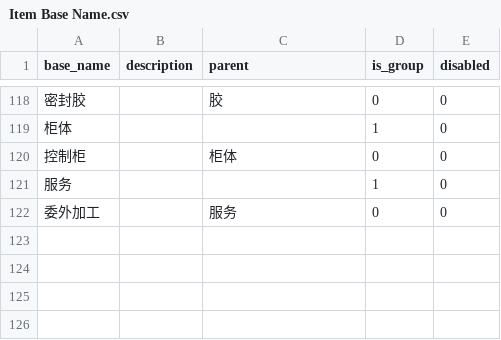
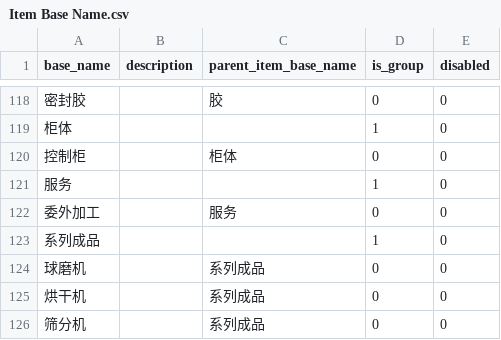
Before and after one commit to clordweel/cos, a CSV file: importable_data/Item Base Name.csv, drawn as a sheet; only a part is shown, gaps mark what is left out; the diff names each change by its address in the sheet, - before the commit and + after, or states it on an @@ line.

Commit message:
feat(cos): update item base name structure and enhance UOM definitions
- Renamed the 'parent' field to 'parent_item_base_name' in item_base_name.json for clarity.
- Added new UOM entries for '张' and '台' in uom.json, ensuring they are enabled and properly defined.
- Updated item_parameter_template.json with a new template for '产成品模板 - 球磨机', including detailed parameters and descriptions.
- Adjusted the CSV for item base names to reflect the new parent field name and added new entries for product categories.

```diff
--- a/importable_data/Item Base Name.csv
+++ b/importable_data/Item Base Name.csv
-C1: parent
+C1: parent_item_base_name
+row 123: 系列成品 |  |  | 1 | 0
+row 124: 球磨机 |  | 系列成品 | 0 | 0
+row 125: 烘干机 |  | 系列成品 | 0 | 0
+row 126: 筛分机 |  | 系列成品 | 0 | 0
```
Also changed, not shown: 4 other files.
